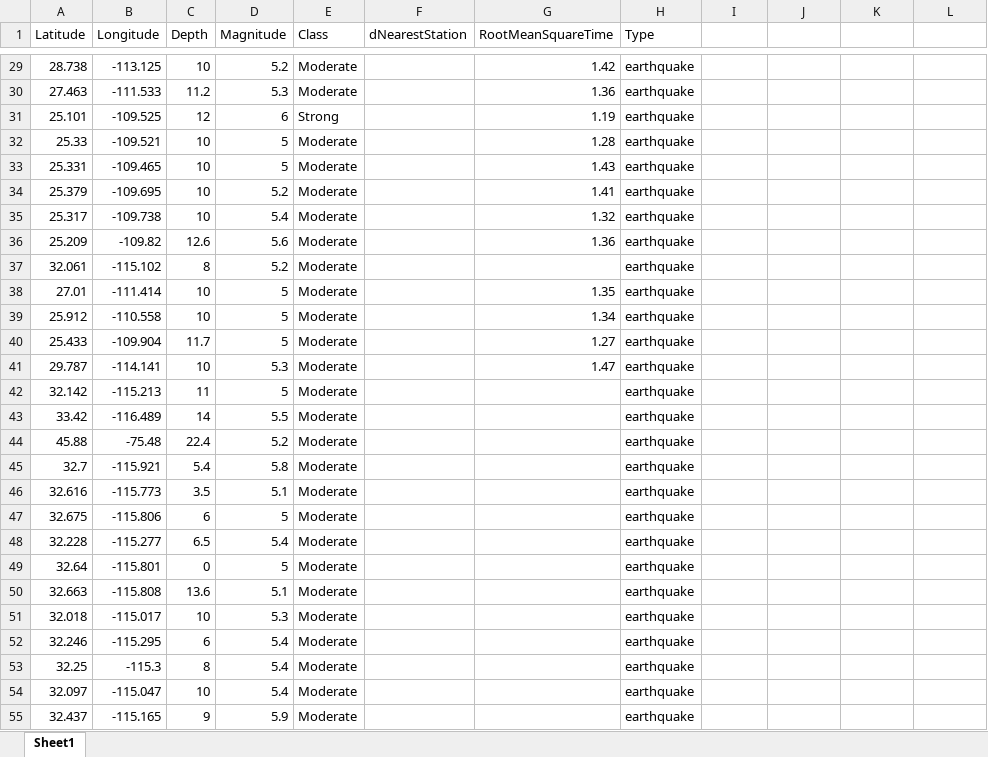
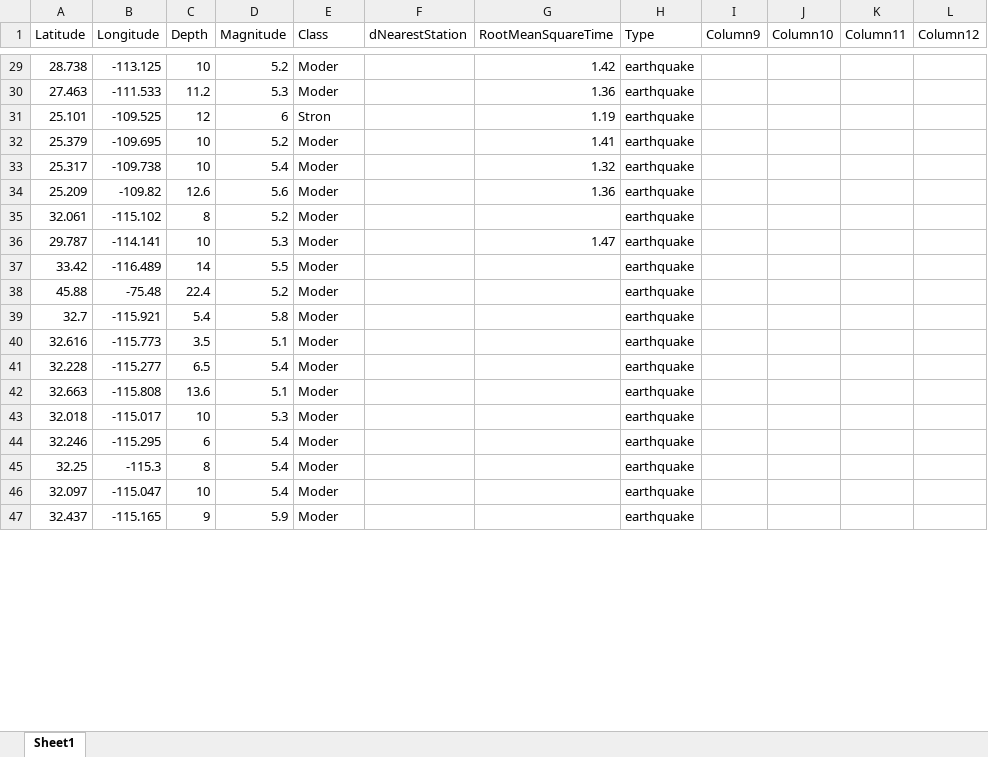
Before and after one commit to WmWinand/WTW_Demo_Repo2, an Excel workbook: Courses/VSTU1C - SAS Studio Flows/VSTU_Data/strong_quakes.xlsx, sheet Sheet1, drawn as a sheet; only a part is shown, gaps mark what is left out; values as stored, in another font and other column widths than the file's, no borders; removed rows and columns are numbered as before the commit, all else as after; the diff covers the shown part only; the diff names each change by its address in the sheet, - before the commit and + after, or states it on an @@ line.

```diff
--- a/Courses/VSTU1C - SAS Studio Flows/VSTU_Data/strong_quakes.xlsx (sheet Sheet1)
+++ b/Courses/VSTU1C - SAS Studio Flows/VSTU_Data/strong_quakes.xlsx (sheet Sheet1)
-I1: (empty)
+I1: Column9
-J1: (empty)
+J1: Column10
-K1: (empty)
+K1: Column11
-L1: (empty)
+L1: Column12
-E29:E30 (Class): Moderate
+E29:E30 (Class): Moder
-E31 (Class): Strong
+E31 (Class): Stron
-row 32: 25.33 | -109.521 | 10 | 5 | Moderate |  | 1.28 | earthquake
-row 33: 25.331 | -109.465 | 10 | 5 | Moderate |  | 1.43 | earthquake
-E32:E35 (Class): Moderate
+E32:E35 (Class): Moder
-row 38: 27.01 | -111.414 | 10 | 5 | Moderate |  | 1.35 | earthquake
-row 39: 25.912 | -110.558 | 10 | 5 | Moderate |  | 1.34 | earthquake
-row 40: 25.433 | -109.904 | 11.7 | 5 | Moderate |  | 1.27 | earthquake
-E36 (Class): Moderate
+E36 (Class): Moder
-row 42: 32.142 | -115.213 | 11 | 5 | Moderate |  |  | earthquake
-E37:E40 (Class): Moderate
+E37:E40 (Class): Moder
-row 47: 32.675 | -115.806 | 6 | 5 | Moderate |  |  | earthquake
-E41 (Class): Moderate
+E41 (Class): Moder
-row 49: 32.64 | -115.801 | 0 | 5 | Moderate |  |  | earthquake
-E42:E47 (Class): Moderate
+E42:E47 (Class): Moder
```
Also changed, not shown: 9 removed rows and 76 edited cells elsewhere in this sheet, 4 other files.
